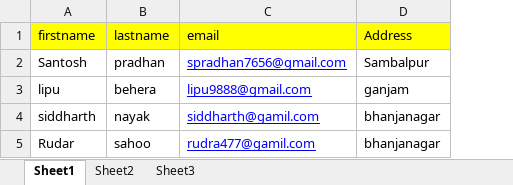
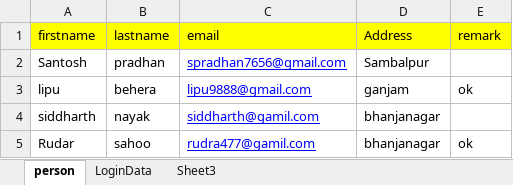
Before and after one commit to spradhan7656/Selinium, an Excel workbook: data/Testdata.xlsx, sheet person, drawn as a sheet; values as stored, in another font and other column widths than the file's, no borders; the diff names each change by its address in the sheet, - before the commit and + after, or states it on an @@ line.

Commit message:
Today learn about how to data test in using excel

```diff
--- a/data/Testdata.xlsx (sheet person)
+++ b/data/Testdata.xlsx (sheet person)
-sheet tab: Sheet1
+sheet tab: person
-sheet tab: Sheet2
+sheet tab: LoginData
+column E (remark), rows 3-5: ok |  | ok
```
Also changed, not shown: sheet LoginData, 23 other files.
